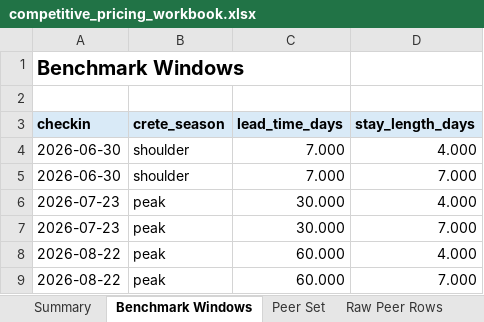
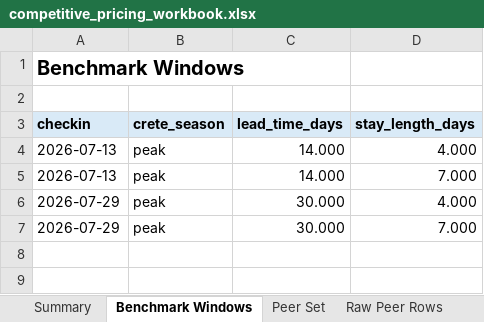
Before and after one commit to ThePopped/tourism-pricing-analytics, an Excel workbook: data/modelling/competitive_pricing_workbook.xlsx, sheet Benchmark Windows, drawn as a sheet; values as stored, in another font and other column widths than the file's, no borders; removed rows and columns are numbered as before the commit, all else as after; the diff names each change by its address in the sheet, - before the commit and + after, or states it on an @@ line.

```diff
--- a/data/modelling/competitive_pricing_workbook.xlsx (sheet Benchmark Windows)
+++ b/data/modelling/competitive_pricing_workbook.xlsx (sheet Benchmark Windows)
-row 4: 2026-06-30 | shoulder | 7.000 | 4.000
-row 5: 2026-06-30 | shoulder | 7.000 | 7.000
+row 4: 2026-07-13 | peak | 14.000 | 4.000
+row 5: 2026-07-13 | peak | 14.000 | 7.000
-A6:A7 (checkin): 2026-07-23
+A6:A7 (checkin): 2026-07-29
-row 8: 2026-08-22 | peak | 60.000 | 4.000
-row 9: 2026-08-22 | peak | 60.000 | 7.000
```
Also changed, not shown: sheet Adjusted Peer Rows, sheet Raw Peer Rows, sheet Peer Set, sheet Gap Decomposition, sheet Summary, 8 other files.
